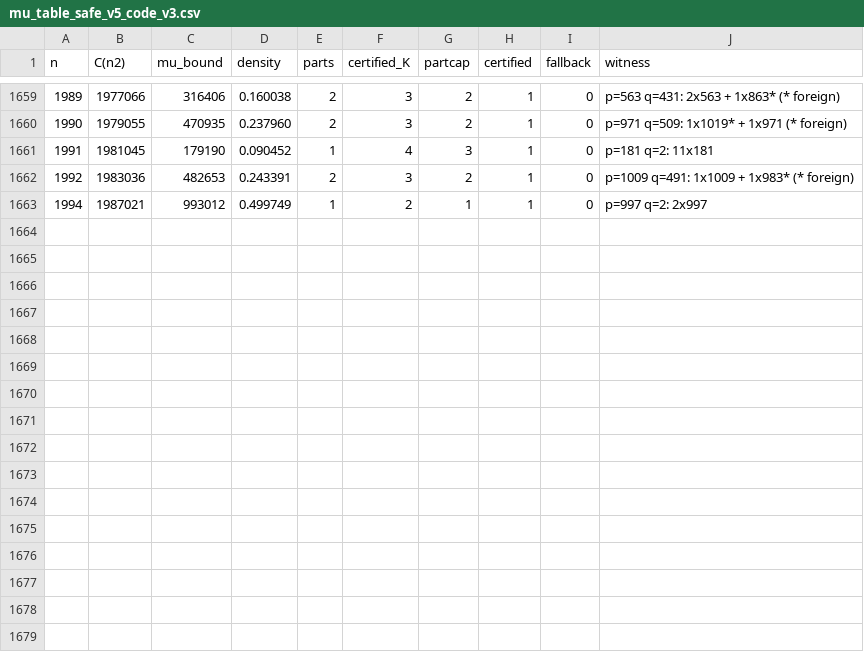
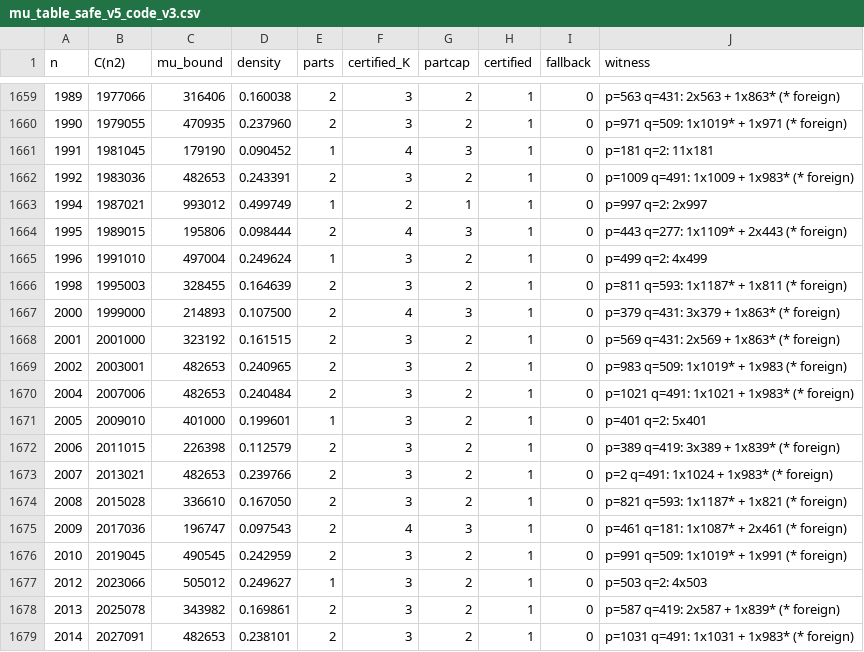
Before and after one commit to vipulnaik/ark-conjecture, a CSV file: outputs/mu_table_safe_v5_code_v3.csv, drawn as a sheet; only a part is shown, gaps mark what is left out.

Commit message:
Checkpoint partial output of ongoing script run

```diff
--- a/outputs/mu_table_safe_v5_code_v3.csv
+++ b/outputs/mu_table_safe_v5_code_v3.csv
@@ -1663 +1663,17 @@ n,C(n2),mu_bound,density,parts,certified_K,partcap,certified,fallback,witness
 1994,1987021,993012,0.499749,1,2,1,1,0,"p=997 q=2: 2x997"
+1995,1989015,195806,0.098444,2,4,3,1,0,"p=443 q=277: 1x1109* + 2x443   (* foreign)"
+1996,1991010,497004,0.249624,1,3,2,1,0,"p=499 q=2: 4x499"
+1998,1995003,328455,0.164639,2,3,2,1,0,"p=811 q=593: 1x1187* + 1x811   (* foreign)"
+2000,1999000,214893,0.107500,2,4,3,1,0,"p=379 q=431: 3x379 + 1x863*   (* foreign)"
+2001,2001000,323192,0.161515,2,3,2,1,0,"p=569 q=431: 2x569 + 1x863*   (* foreign)"
+2002,2003001,482653,0.240965,2,3,2,1,0,"p=983 q=509: 1x1019* + 1x983   (* foreign)"
+2004,2007006,482653,0.240484,2,3,2,1,0,"p=1021 q=491: 1x1021 + 1x983*   (* foreign)"
+2005,2009010,401000,0.199601,1,3,2,1,0,"p=401 q=2: 5x401"
+2006,2011015,226398,0.112579,2,3,2,1,0,"p=389 q=419: 3x389 + 1x839*   (* foreign)"
+2007,2013021,482653,0.239766,2,3,2,1,0,"p=2 q=491: 1x1024 + 1x983*   (* foreign)"
+2008,2015028,336610,0.167050,2,3,2,1,0,"p=821 q=593: 1x1187* + 1x821   (* foreign)"
+2009,2017036,196747,0.097543,2,4,3,1,0,"p=461 q=181: 1x1087* + 2x461   (* foreign)"
+2010,2019045,490545,0.242959,2,3,2,1,0,"p=991 q=509: 1x1019* + 1x991   (* foreign)"
+2012,2023066,505012,0.249627,1,3,2,1,0,"p=503 q=2: 4x503"
+2013,2025078,343982,0.169861,2,3,2,1,0,"p=587 q=419: 2x587 + 1x839*   (* foreign)"
+2014,2027091,482653,0.238101,2,3,2,1,0,"p=1031 q=491: 1x1031 + 1x983*   (* foreign)"
```
